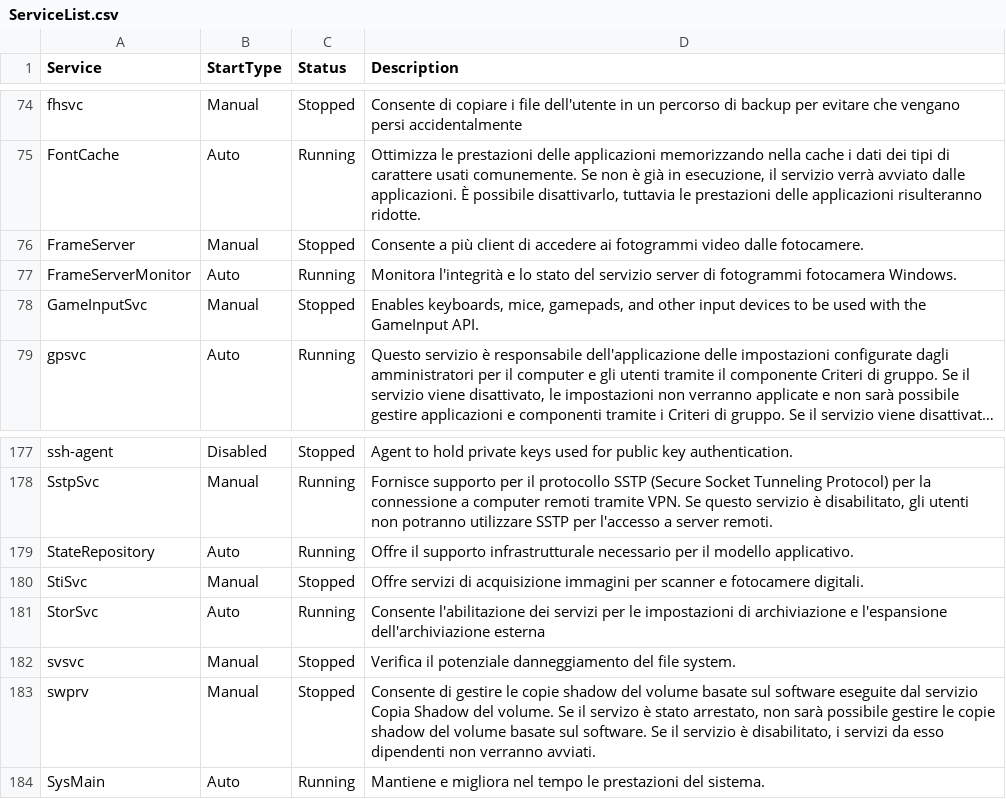
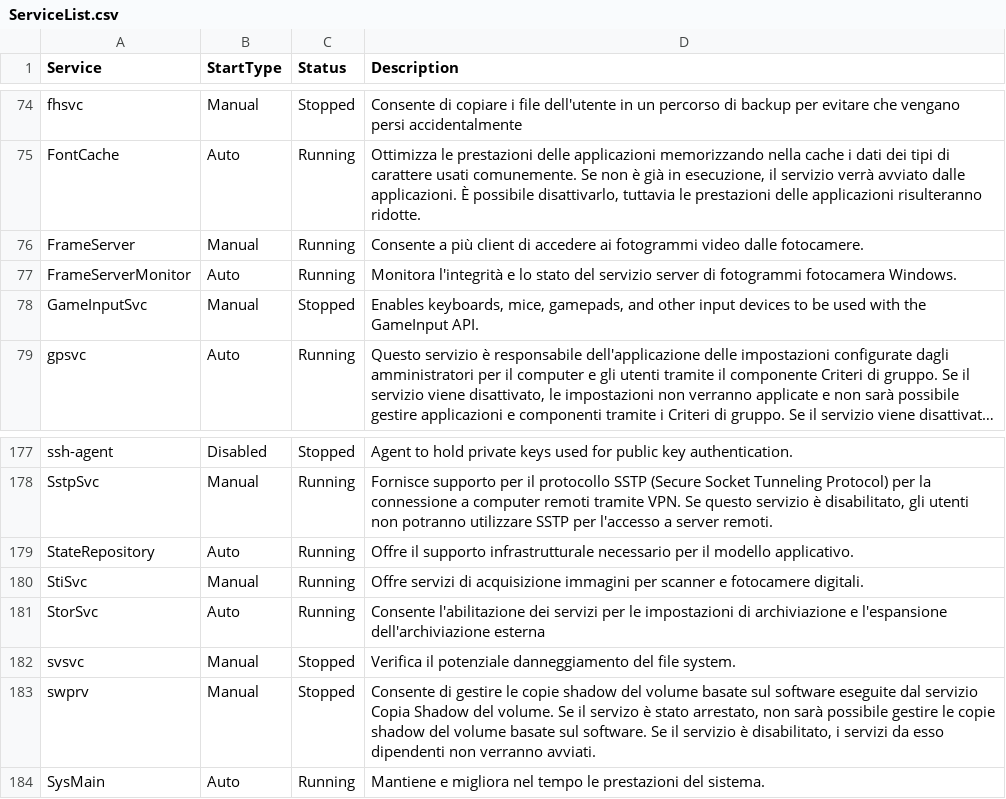
Before and after one commit to dpcons/Win11Reg-and-Scripts, a CSV file: Data/ServiceList.csv, drawn as a sheet; only a part is shown, gaps mark what is left out; long unchanged cells end in ….

```diff
--- a/Data/ServiceList.csv
+++ b/Data/ServiceList.csv
@@ -75,3 +75,3 @@
 "FontCache","Auto","Running","Ottimizza le prestazioni delle applicazioni memorizzando nella cache i dati dei tipi di carattere usati comunemente. Se non è già in esecuzione, il servizio verrà avviato dalle applicazioni. È possibile disattivarlo, tuttavia le prestazioni delle applicazioni risulteranno ridotte."
-"FrameServer","Manual","Stopped","Consente a più client di accedere ai fotogrammi video dalle fotocamere."
+"FrameServer","Manual","Running","Consente a più client di accedere ai fotogrammi video dalle fotocamere."
 "FrameServerMonitor","Auto","Running","Monitora l'integrità e lo stato del servizio server di fotogrammi fotocamera Windows."
@@ -179,3 +179,3 @@
 "StateRepository","Auto","Running","Offre il supporto infrastrutturale necessario per il modello applicativo."
-"StiSvc","Manual","Stopped","Offre servizi di acquisizione immagini per scanner e fotocamere digitali."
+"StiSvc","Manual","Running","Offre servizi di acquisizione immagini per scanner e fotocamere digitali."
 "StorSvc","Auto","Running","Consente l'abilitazione dei servizi per le impostazioni di archiviazione e l'espansione dell'archiviazione esterna"
```
Also changed, not shown: 2 other files.
